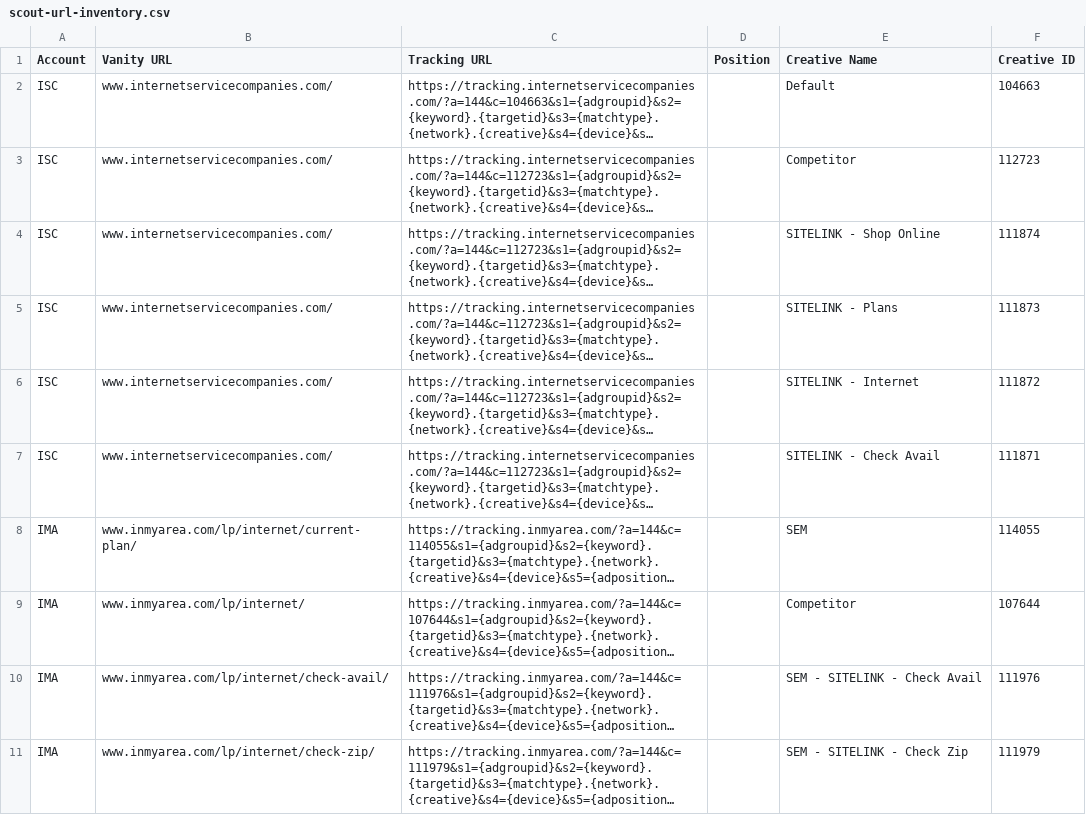
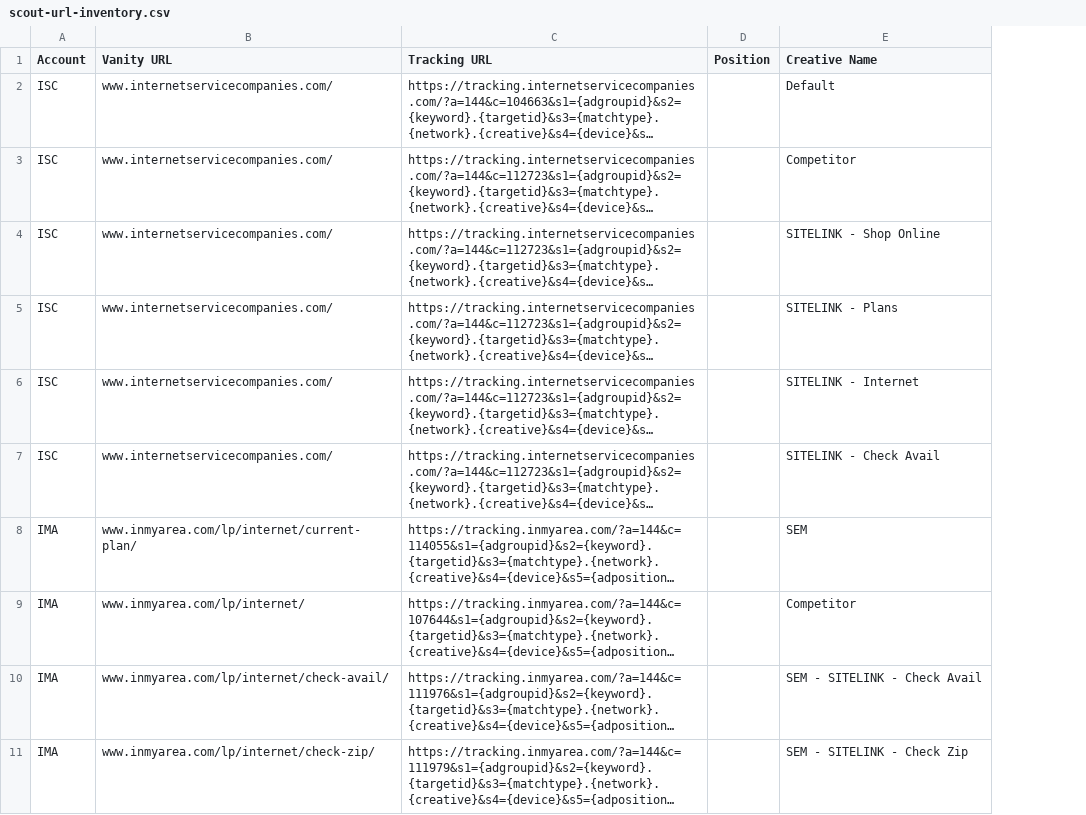
Before and after one commit to alex-pena99/scout_page_comparison_agent, a CSV file: data/scout-url-inventory.csv, drawn as a sheet; only a part is shown; long unchanged cells end in …; the diff names each change by its address in the sheet, - before the commit and + after, or states it on an @@ line.

Commit message:
Remove unused Creative ID column from Scout inventory

```diff
--- a/data/scout-url-inventory.csv
+++ b/data/scout-url-inventory.csv
-column F (Creative ID), rows 2-11: 104663 | 112723 | 111874 | 111873 | 111872 | 111871 | 114055 | 107644 | 111976 | 111979
```
